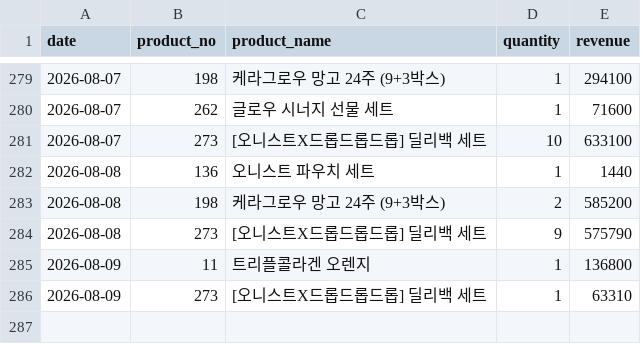
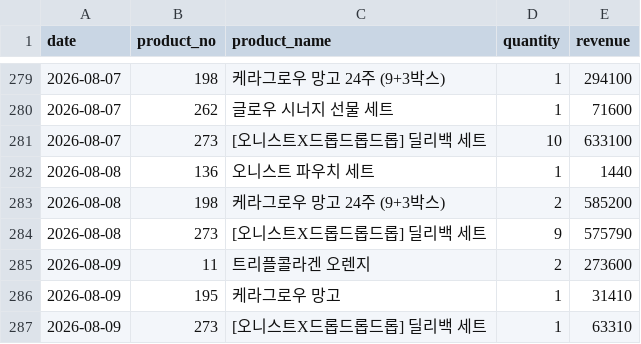
Before and after one commit to kaioh1010/cafe24-tracker, a CSV file: data/daily_first_products.csv, drawn as a sheet; only a part is shown, gaps mark what is left out.

```diff
--- a/data/daily_first_products.csv
+++ b/data/daily_first_products.csv
@@ -284,3 +284,4 @@ date,product_no,product_name,quantity,revenue
 2026-08-08,273,[오니스트X드롭드롭드롭] 딜리백 세트,9,575790
-2026-08-09,11,트리플콜라겐 오렌지,1,136800
+2026-08-09,11,트리플콜라겐 오렌지,2,273600
+2026-08-09,195,케라그로우 망고,1,31410
 2026-08-09,273,[오니스트X드롭드롭드롭] 딜리백 세트,1,63310
```
Also changed, not shown: data/daily_sales.csv, data/daily_summary.csv.
